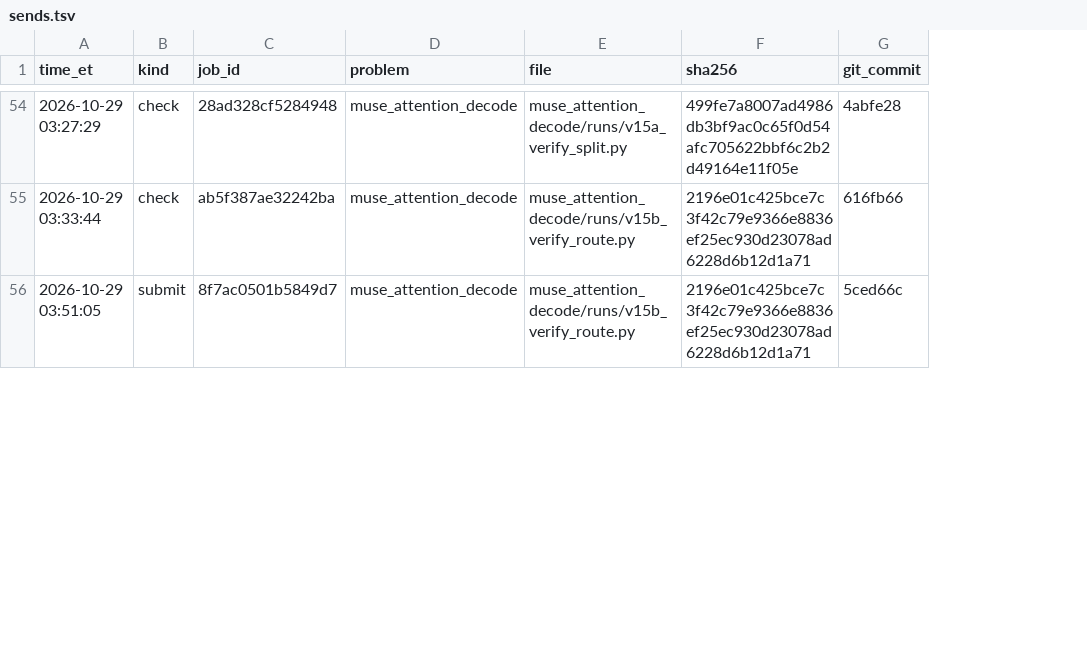
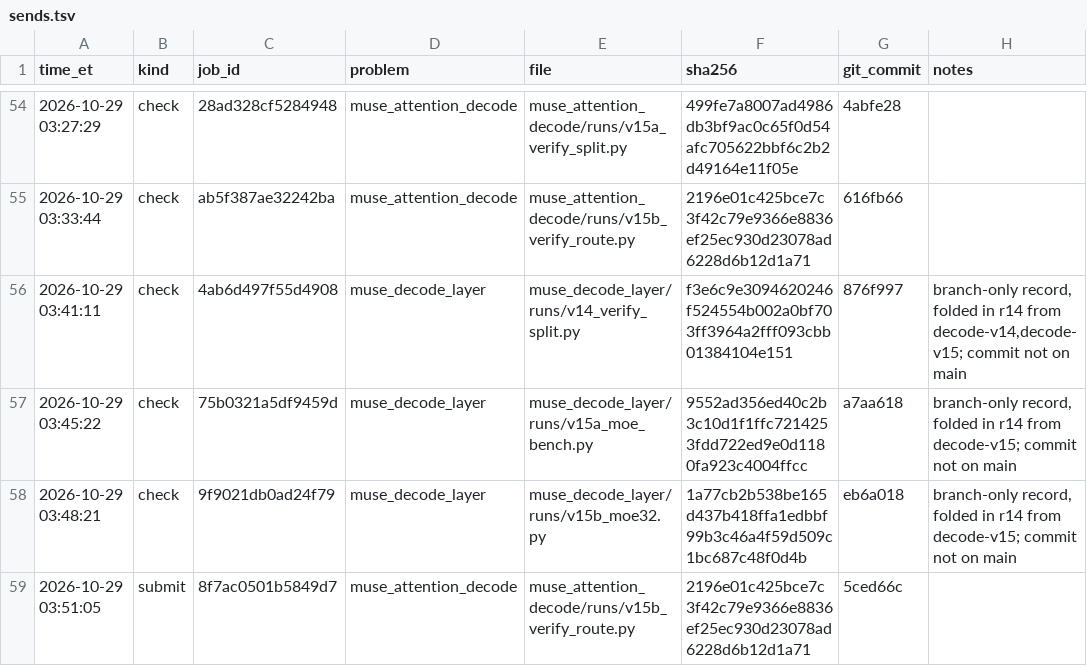
Before and after one commit to arman-dogru/open-kernel-challenge, a TSV file: sends.tsv, drawn as a sheet; only a part is shown, gaps mark what is left out; the diff covers the shown part only; the diff names each change by its address in the sheet, - before the commit and + after, or states it on an @@ line.

Commit message:
records r14: v23 submit + v22 fresh check in STATUS, sends.tsv notes column + branch-only rows, ledger regenerated, v23 .cu memory clobbers, #20/#21/#19 nits

```diff
--- a/sends.tsv
+++ b/sends.tsv
+column H (notes), empty
+row 56: 2026-10-29 03:41:11 | check | 4ab6d497f55d4908 | muse_decode_layer | muse_decode_layer/runs/v14_verify_split.py | f3e6c9e3094620246f524554b002a0bf703ff3964a2fff093cbb01384104e151 | 876f997 | branch-only record, folded in r14 from decode-v14,decode-v15; commit not on main
+row 57: 2026-10-29 03:45:22 | check | 75b0321a5df9459d | muse_decode_layer | muse_decode_layer/runs/v15a_moe_bench.py | 9552ad356ed40c2b3c10d1f1ffc7214253fdd722ed9e0d1180fa923c4004ffcc | a7aa618 | branch-only record, folded in r14 from decode-v15; commit not on main
+row 58: 2026-10-29 03:48:21 | check | 9f9021db0ad24f79 | muse_decode_layer | muse_decode_layer/runs/v15b_moe32.py | 1a77cb2b538be165d437b418ffa1edbbf99b3c46a4f59d509c1bc687c48f0d4b | eb6a018 | branch-only record, folded in r14 from decode-v15; commit not on main
```
Also changed, not shown: 15 added rows and 13 edited cells elsewhere in this file, 4 other files.
